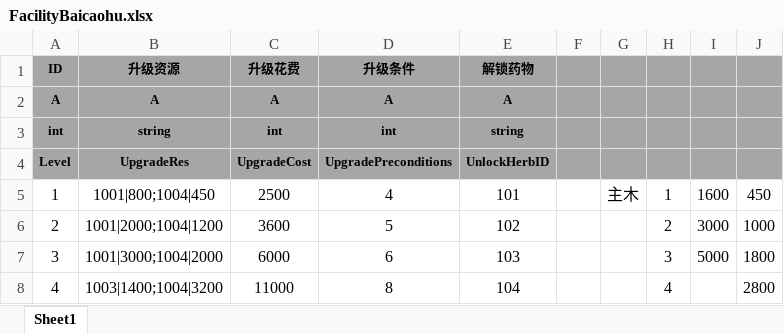
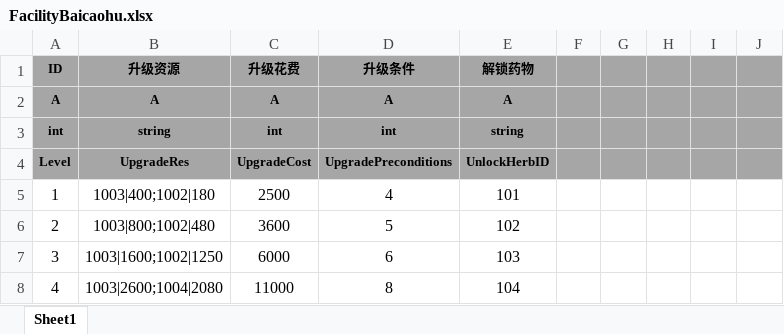
Before and after one commit to tkonexhh/simswordsman, an Excel workbook: Tables/Sources/gameplay/Facility/FacilityBaicaohu.xlsx, sheet Sheet1, drawn as a sheet; values as stored, in another font and other column widths than the file's, no borders; the diff names each change by its address in the sheet, - before the commit and + after, or states it on an @@ line.

```diff
--- a/Tables/Sources/gameplay/Facility/FacilityBaicaohu.xlsx (sheet Sheet1)
+++ b/Tables/Sources/gameplay/Facility/FacilityBaicaohu.xlsx (sheet Sheet1)
-B5 (升级资源): 1001|800;1004|450
+B5 (升级资源): 1003|400;1002|180
-G5: 主木
+G5: (empty)
-H5: 1
+H5: (empty)
-I5: 1600
+I5: (empty)
-J5: 450
+J5: (empty)
-B6 (升级资源): 1001|2000;1004|1200
+B6 (升级资源): 1003|800;1002|480
-H6: 2
+H6: (empty)
-I6: 3000
+I6: (empty)
-J6: 1000
+J6: (empty)
-B7 (升级资源): 1001|3000;1004|2000
+B7 (升级资源): 1003|1600;1002|1250
-H7: 3
+H7: (empty)
-I7: 5000
+I7: (empty)
-J7: 1800
+J7: (empty)
-B8 (升级资源): 1003|1400;1004|3200
+B8 (升级资源): 1003|2600;1004|2080
-H8: 4
+H8: (empty)
-J8: 2800
+J8: (empty)
```
Also changed, not shown: Tables/Sources/gameplay/Facility/FacilityForgeHouse.xlsx, Tables/Sources/gameplay/Facility/FacilityKongfuLibrary.xlsx, 5 other files.
